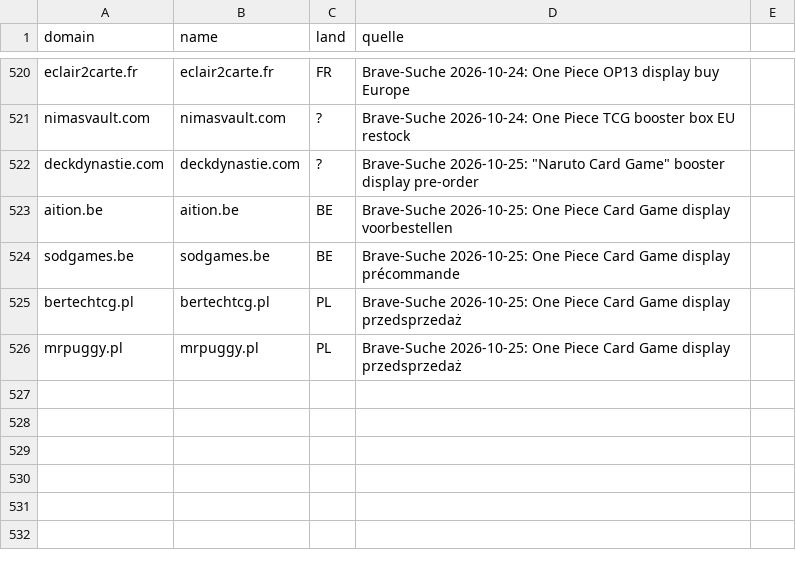
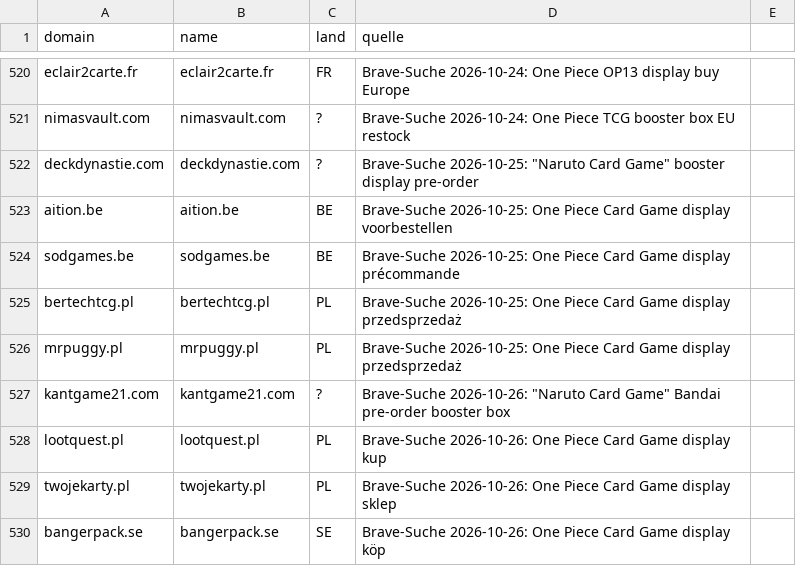
Before and after one commit to TaCTiiCz/OnePieceW-chter, a CSV file: config/haendler_kandidaten.csv, drawn as a sheet; only a part is shown, gaps mark what is left out.

```diff
--- a/config/haendler_kandidaten.csv
+++ b/config/haendler_kandidaten.csv
@@ -526 +526,5 @@ bertechtcg.pl;bertechtcg.pl;PL;Brave-Suche 2026-10-25: One Piece Card Game displ
 mrpuggy.pl;mrpuggy.pl;PL;Brave-Suche 2026-10-25: One Piece Card Game display przedsprzedaż
+kantgame21.com;kantgame21.com;?;Brave-Suche 2026-10-26: "Naruto Card Game" Bandai pre-order booster box
+lootquest.pl;lootquest.pl;PL;Brave-Suche 2026-10-26: One Piece Card Game display kup
+twojekarty.pl;twojekarty.pl;PL;Brave-Suche 2026-10-26: One Piece Card Game display sklep
+bangerpack.se;bangerpack.se;SE;Brave-Suche 2026-10-26: One Piece Card Game display köp
```
Also changed, not shown: 2 other files.
